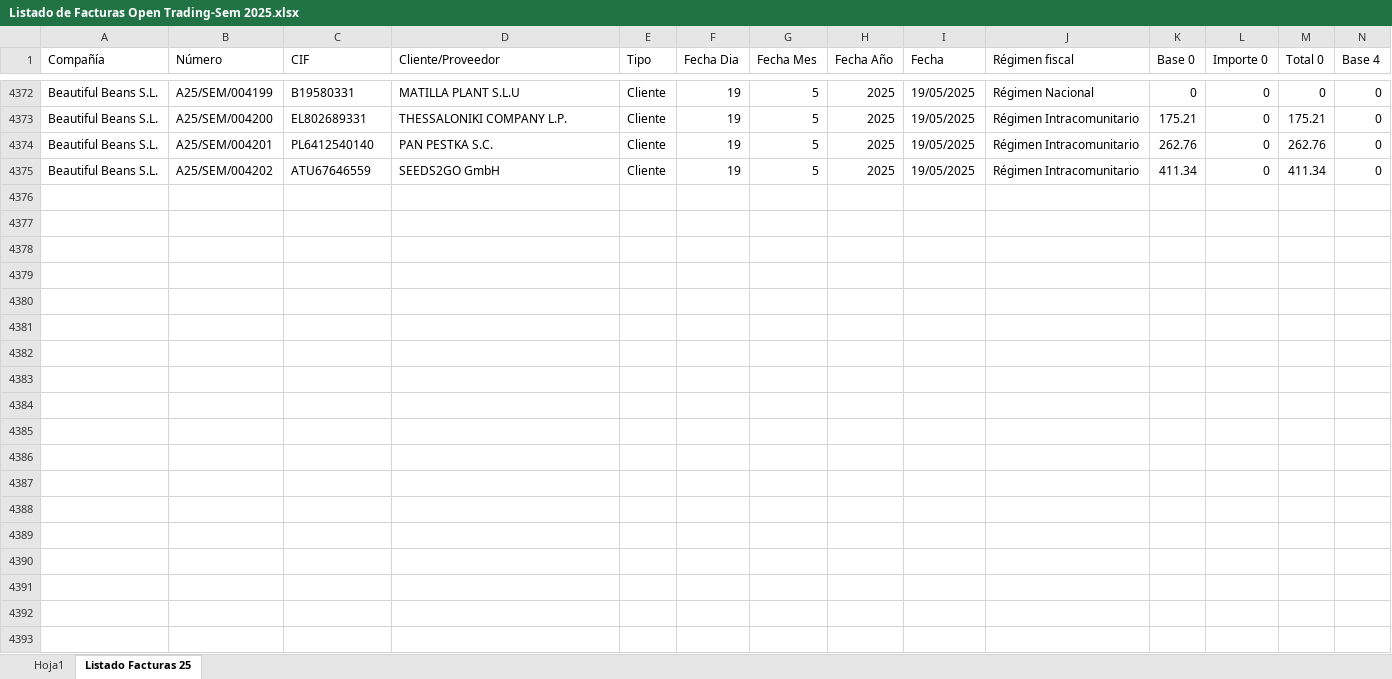
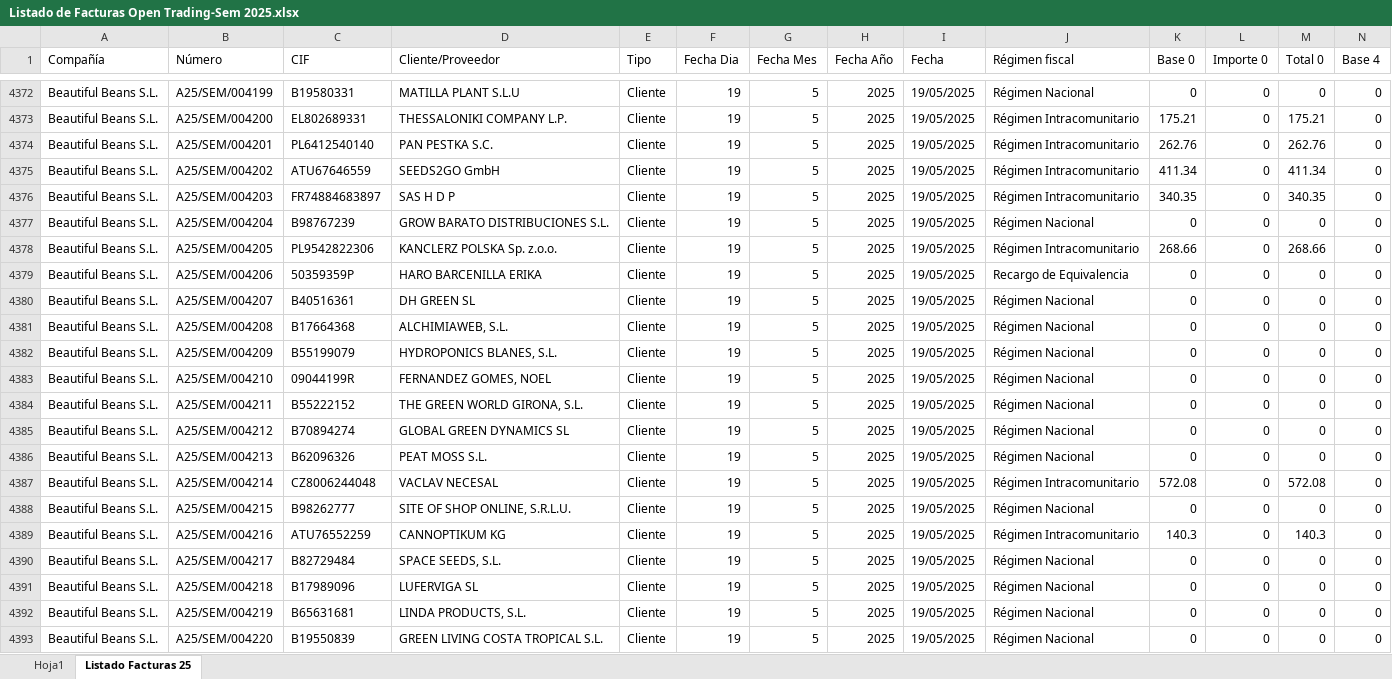
Before and after one commit to AlvaroPlantasur/Listado-de-Facturas-Open-Trading-Sem, an Excel workbook: Listado de Facturas Open Trading-Sem 2025.xlsx, sheet Listado Facturas 25, drawn as a sheet; only a part is shown, gaps mark what is left out; values as stored, in another font and other column widths than the file's, no borders; conditional formats and table styles not drawn; rows hold the shown columns only; the diff covers the shown part only; the diff names each change by its address in the sheet, - before the commit and + after, or states it on an @@ line.

```diff
--- a/Listado de Facturas Open Trading-Sem 2025.xlsx (sheet Listado Facturas 25)
+++ b/Listado de Facturas Open Trading-Sem 2025.xlsx (sheet Listado Facturas 25)
+row 4376: Beautiful Beans S.L. | A25/SEM/004203 | FR74884683897 | SAS H D P | Cliente | 19 | 5 | 2025 | 19/05/2025 | Régimen Intracomunitario | 340.35 | 0 | 340.35 | 0
+row 4377: Beautiful Beans S.L. | A25/SEM/004204 | B98767239 | GROW BARATO DISTRIBUCIONES S.L. | Cliente | 19 | 5 | 2025 | 19/05/2025 | Régimen Nacional | 0 | 0 | 0 | 0
+row 4378: Beautiful Beans S.L. | A25/SEM/004205 | PL9542822306 | KANCLERZ POLSKA Sp. z.o.o. | Cliente | 19 | 5 | 2025 | 19/05/2025 | Régimen Intracomunitario | 268.66 | 0 | 268.66 | 0
+row 4379: Beautiful Beans S.L. | A25/SEM/004206 | 50359359P | HARO BARCENILLA ERIKA | Cliente | 19 | 5 | 2025 | 19/05/2025 | Recargo de Equivalencia | 0 | 0 | 0 | 0
+row 4380: Beautiful Beans S.L. | A25/SEM/004207 | B40516361 | DH GREEN SL | Cliente | 19 | 5 | 2025 | 19/05/2025 | Régimen Nacional | 0 | 0 | 0 | 0
+row 4381: Beautiful Beans S.L. | A25/SEM/004208 | B17664368 | ALCHIMIAWEB, S.L. | Cliente | 19 | 5 | 2025 | 19/05/2025 | Régimen Nacional | 0 | 0 | 0 | 0
+row 4382: Beautiful Beans S.L. | A25/SEM/004209 | B55199079 | HYDROPONICS BLANES, S.L. | Cliente | 19 | 5 | 2025 | 19/05/2025 | Régimen Nacional | 0 | 0 | 0 | 0
+row 4383: Beautiful Beans S.L. | A25/SEM/004210 | 09044199R | FERNANDEZ GOMES, NOEL | Cliente | 19 | 5 | 2025 | 19/05/2025 | Régimen Nacional | 0 | 0 | 0 | 0
+row 4384: Beautiful Beans S.L. | A25/SEM/004211 | B55222152 | THE GREEN WORLD GIRONA, S.L. | Cliente | 19 | 5 | 2025 | 19/05/2025 | Régimen Nacional | 0 | 0 | 0 | 0
+row 4385: Beautiful Beans S.L. | A25/SEM/004212 | B70894274 | GLOBAL GREEN DYNAMICS SL | Cliente | 19 | 5 | 2025 | 19/05/2025 | Régimen Nacional | 0 | 0 | 0 | 0
+row 4386: Beautiful Beans S.L. | A25/SEM/004213 | B62096326 | PEAT MOSS S.L. | Cliente | 19 | 5 | 2025 | 19/05/2025 | Régimen Nacional | 0 | 0 | 0 | 0
+row 4387: Beautiful Beans S.L. | A25/SEM/004214 | CZ8006244048 | VACLAV NECESAL | Cliente | 19 | 5 | 2025 | 19/05/2025 | Régimen Intracomunitario | 572.08 | 0 | 572.08 | 0
+row 4388: Beautiful Beans S.L. | A25/SEM/004215 | B98262777 | SITE OF SHOP ONLINE, S.R.L.U. | Cliente | 19 | 5 | 2025 | 19/05/2025 | Régimen Nacional | 0 | 0 | 0 | 0
+row 4389: Beautiful Beans S.L. | A25/SEM/004216 | ATU76552259 | CANNOPTIKUM KG | Cliente | 19 | 5 | 2025 | 19/05/2025 | Régimen Intracomunitario | 140.3 | 0 | 140.3 | 0
+row 4390: Beautiful Beans S.L. | A25/SEM/004217 | B82729484 | SPACE SEEDS, S.L. | Cliente | 19 | 5 | 2025 | 19/05/2025 | Régimen Nacional | 0 | 0 | 0 | 0
+row 4391: Beautiful Beans S.L. | A25/SEM/004218 | B17989096 | LUFERVIGA SL | Cliente | 19 | 5 | 2025 | 19/05/2025 | Régimen Nacional | 0 | 0 | 0 | 0
+row 4392: Beautiful Beans S.L. | A25/SEM/004219 | B65631681 | LINDA PRODUCTS, S.L. | Cliente | 19 | 5 | 2025 | 19/05/2025 | Régimen Nacional | 0 | 0 | 0 | 0
+row 4393: Beautiful Beans S.L. | A25/SEM/004220 | B19550839 | GREEN LIVING COSTA TROPICAL S.L. | Cliente | 19 | 5 | 2025 | 19/05/2025 | Régimen Nacional | 0 | 0 | 0 | 0
```
Also changed, not shown: 11 added rows elsewhere in this sheet.
